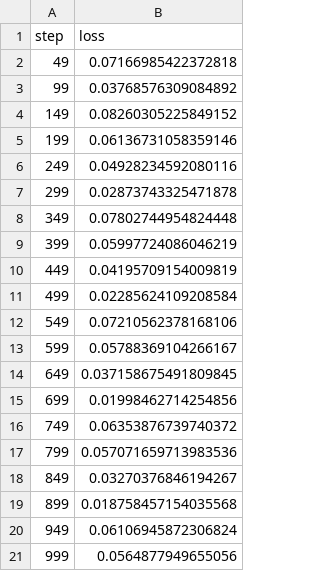
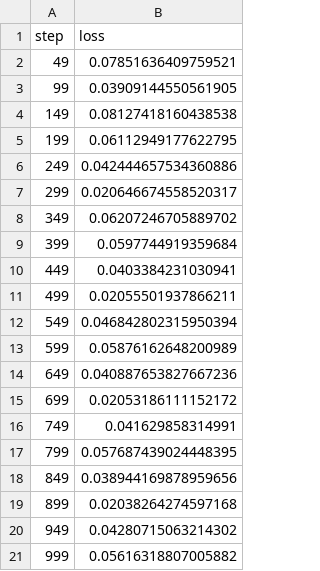
Before and after one commit to iterative/dvclive-exp-tracking, a TSV file: dvclive/plots/metrics/train/loss.tsv, drawn as a sheet.

```diff
--- a/dvclive/plots/metrics/train/loss.tsv
+++ b/dvclive/plots/metrics/train/loss.tsv
@@ -1,21 +1,21 @@
 step	loss
-49	0.07166985422372818
-99	0.03768576309084892
-149	0.08260305225849152
-199	0.06136731058359146
-249	0.04928234592080116
-299	0.02873743325471878
-349	0.07802744954824448
-399	0.05997724086046219
-449	0.04195709154009819
-499	0.02285624109208584
-549	0.07210562378168106
-599	0.05788369104266167
-649	0.037158675491809845
-699	0.01998462714254856
-749	0.06353876739740372
-799	0.057071659713983536
-849	0.03270376846194267
-899	0.018758457154035568
-949	0.06106945872306824
-999	0.0564877949655056
+49	0.07851636409759521
+99	0.03909144550561905
+149	0.08127418160438538
+199	0.06112949177622795
+249	0.042444657534360886
+299	0.020646674558520317
+349	0.06207246705889702
+399	0.0597744919359684
+449	0.0403384231030941
+499	0.02055501937866211
+549	0.046842802315950394
+599	0.05876162648200989
+649	0.040887653827667236
+699	0.02053186111152172
+749	0.041629858314991
+799	0.057687439024448395
+849	0.038944169878959656
+899	0.02038264274597168
+949	0.04280715063214302
+999	0.05616318807005882
```
Also changed, not shown: 10 other files.
